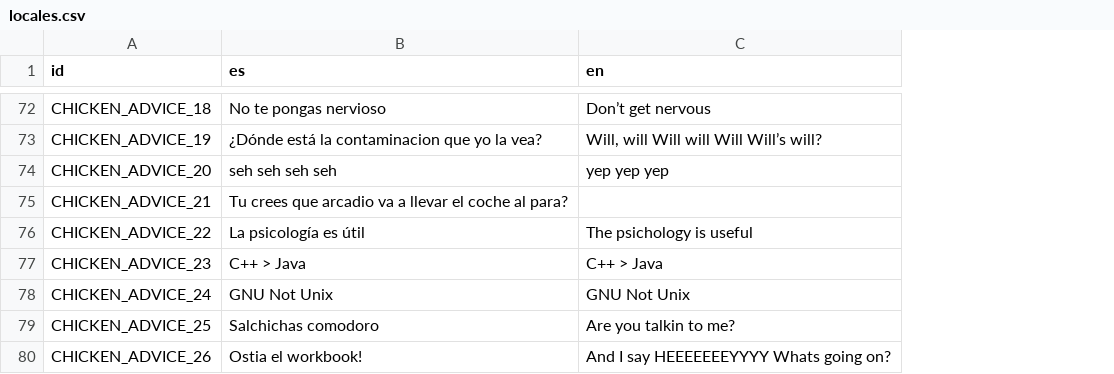
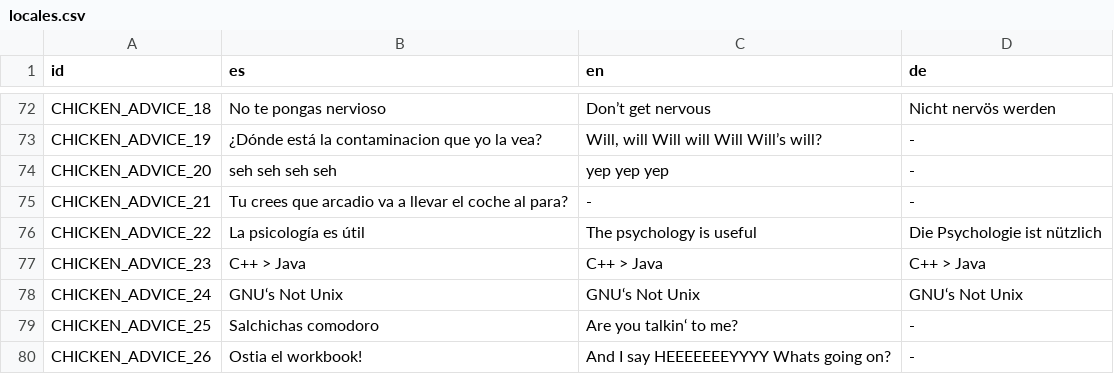
Before and after one commit to Dariasteam/Cows-Revenge, a CSV file: Locales/locales.csv, drawn as a sheet; only a part is shown, gaps mark what is left out; the diff covers the shown part only; the diff names each change by its address in the sheet, - before the commit and + after, or states it on an @@ line.

```diff
--- a/Locales/locales.csv
+++ b/Locales/locales.csv
+column D (de), rows 72-80: Nicht nervös werden | - | - | - | Die Psychologie ist nützlich | C++ > Java | GNU‘s Not Unix | - | -
-C75 (en): (empty)
+C75 (en): -
-C76 (en): The psichology is useful
+C76 (en): The psychology is useful
-B78 (es): GNU Not Unix
+B78 (es): GNU‘s Not Unix
-C78 (en): GNU Not Unix
+C78 (en): GNU‘s Not Unix
-C79 (en): Are you talkin to me?
+C79 (en): Are you talkin‘ to me?
```
Also changed, not shown: 25 edited cells elsewhere in this file, 3 other files.
